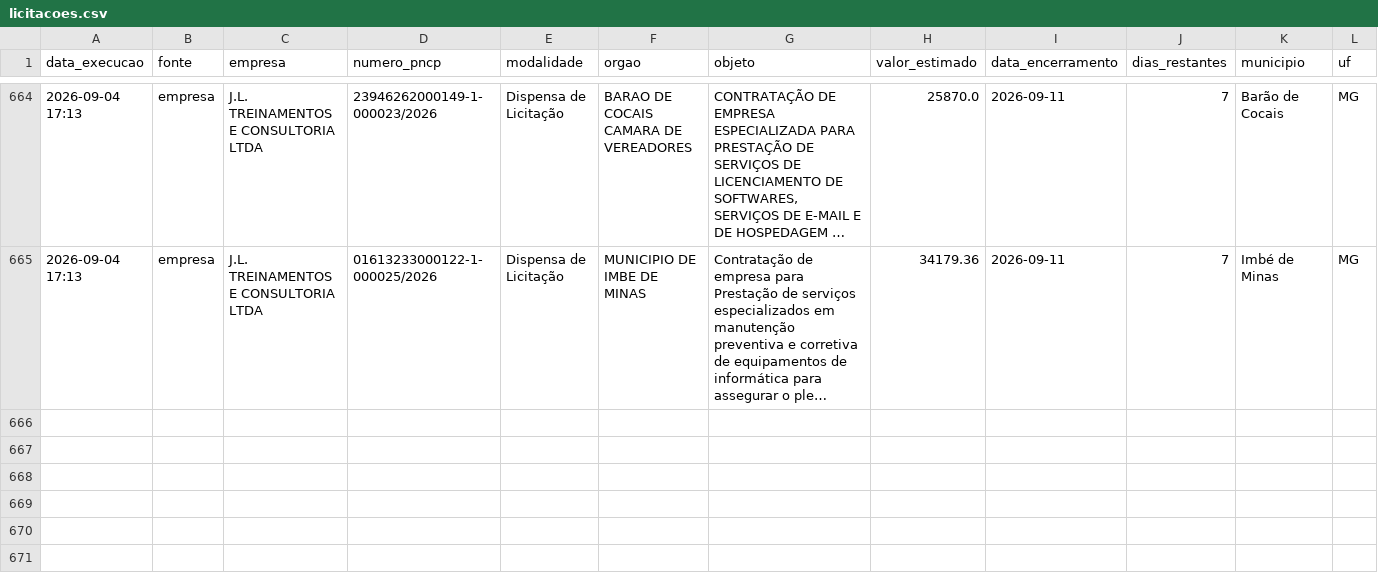
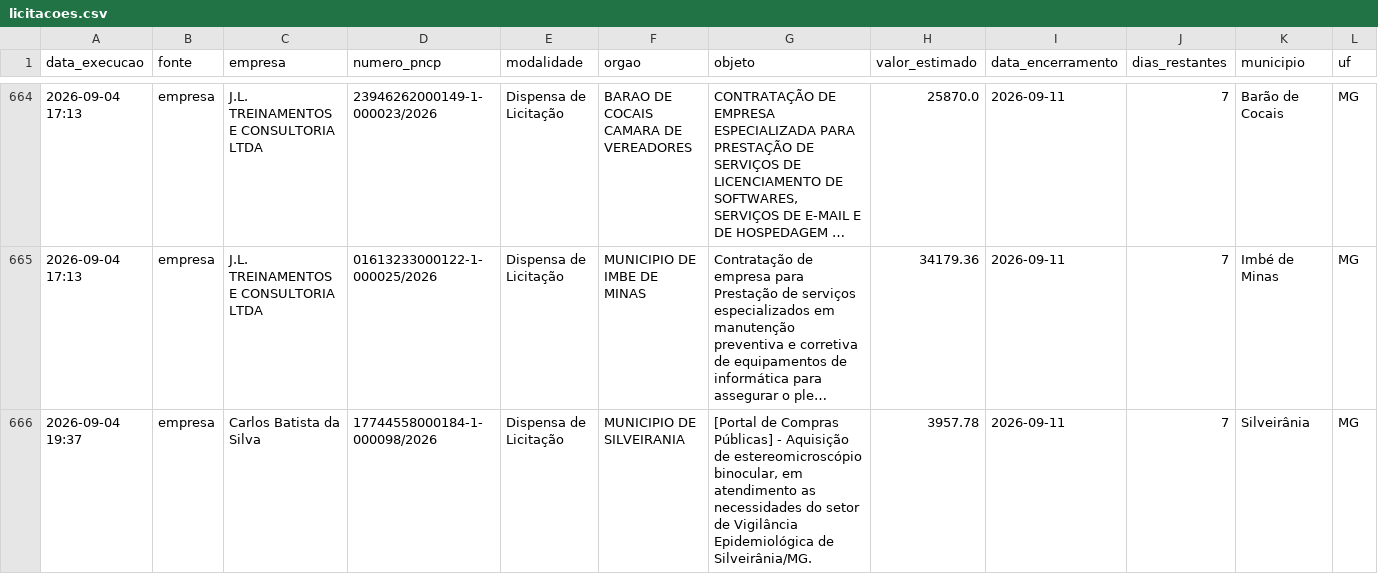
Before and after one commit to santasenna7/monitor-licitacoes-pncp, a CSV file: data/licitacoes.csv, drawn as a sheet; only a part is shown, gaps mark what is left out; long unchanged cells end in …; rows hold the shown columns only; the diff covers the shown part only; the diff names each change by its address in the sheet, - before the commit and + after, or states it on an @@ line.

```diff
--- a/data/licitacoes.csv
+++ b/data/licitacoes.csv
+row 666: 2026-09-04 19:37 | empresa | Carlos Batista da Silva | 17744558000184-1-000098/2026 | Dispensa de Licitação | MUNICIPIO DE SILVEIRANIA | [Portal de Compras Públicas] - Aquisição de estereomicroscópio binocular, em atendimento as necessidades do setor de Vigilância Epidemiológica de Silveirânia/MG. | 3957.78 | 2026-09-11 | 7 | Silveirânia | MG
```
Also changed, not shown: 1 added row elsewhere in this file, data/resumo_empresa.csv, 2 other files.
